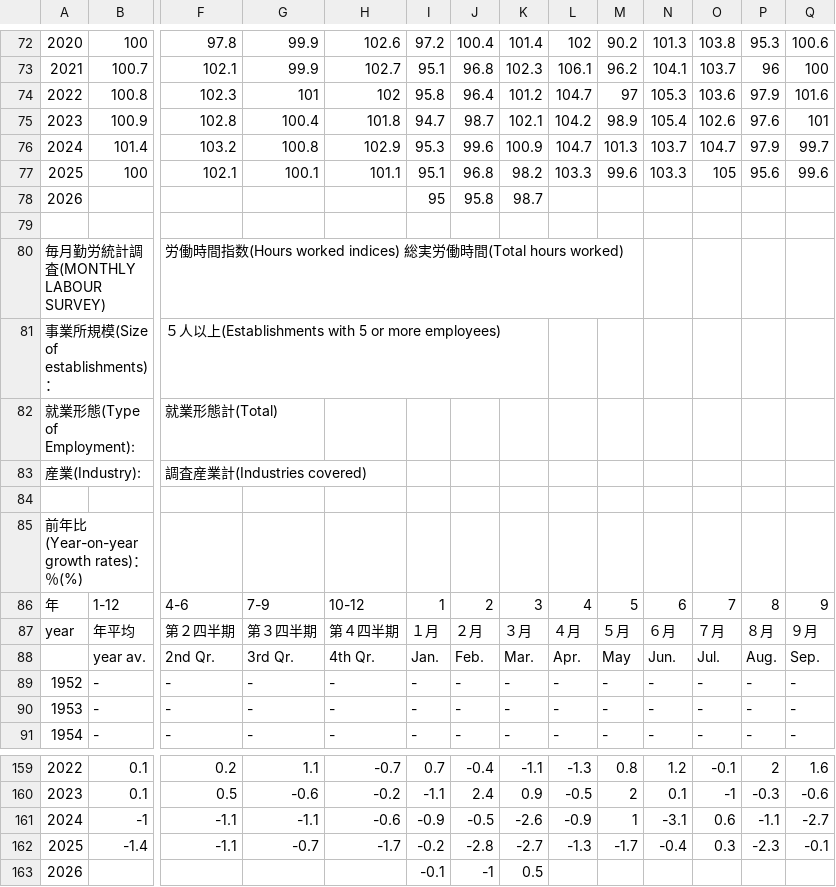
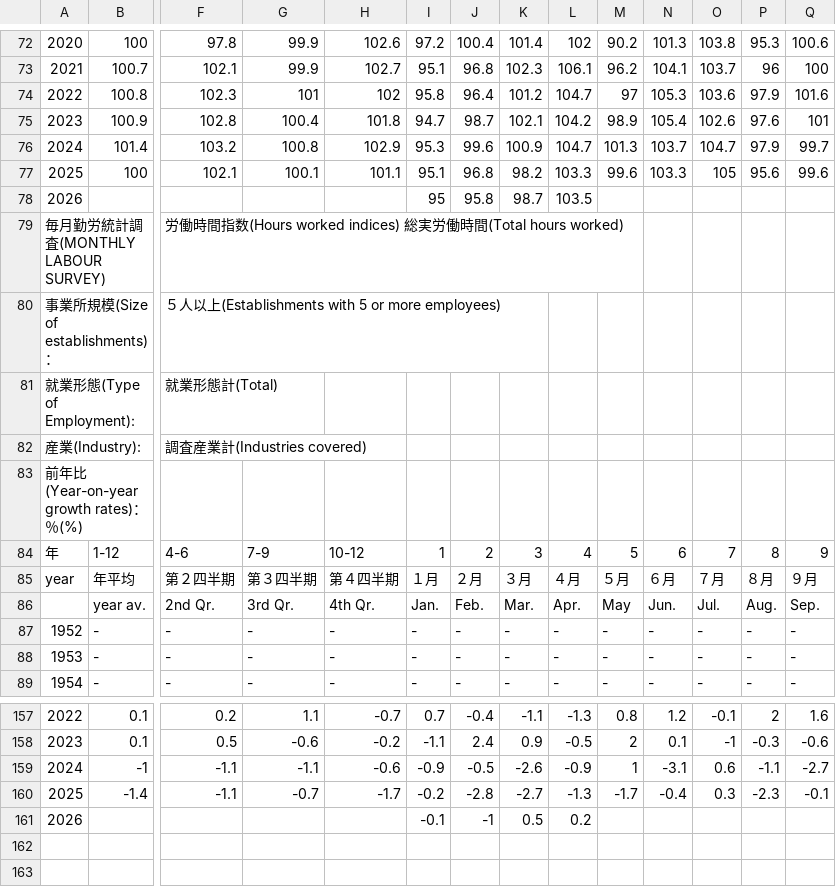
Before and after one commit to ponkansh6/nextjstest, a CSV file: public/total_worked_hours.csv, drawn as a sheet; only a part is shown, gaps mark what is left out; removed rows and columns are numbered as before the commit, all else as after; rows hold the shown columns only; the diff names each change by its address in the sheet, - before the commit and + after, or states it on an @@ line.

Commit message:
Add April 2026 data to earnings/employment/CTI CSVs, remove old source files
- cti_data.csv: add 2026年4月 row
- total_earning.csv, scheduled_earnings.csv, contractual_earnings.csv,
  total_worked_hours.csv, employment_indices.csv: fill April 2026 values
- population_statistics.csv: add April 2026 row
- Remove obsolete cpi_source/ xlsx/xls files (moved to economics_source/)
- Remove deprecated zmi2020s.csv
- Add cti0211_1.csv (generated)
- Update .gitignore paths to match economics_source/ location
- Normalize trailing-zero formatting in contractual_earnings.csv
- Fix tests to handle partial Q2 2026 data (1 of 3 months)

```diff
--- a/public/total_worked_hours.csv
+++ b/public/total_worked_hours.csv
-L78: (empty)
+L78: 103.5
-row 79: (empty)
-row 84: (empty)
-L161: (empty)
+L161: 0.2
```
Also changed, not shown: public/contractual_earnings.csv, public/cti_data.csv, 51 other files.
